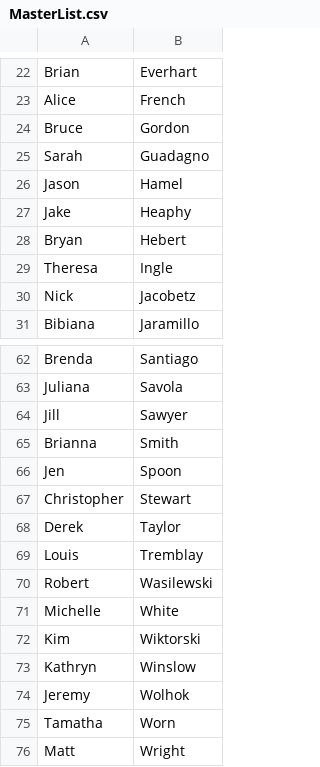
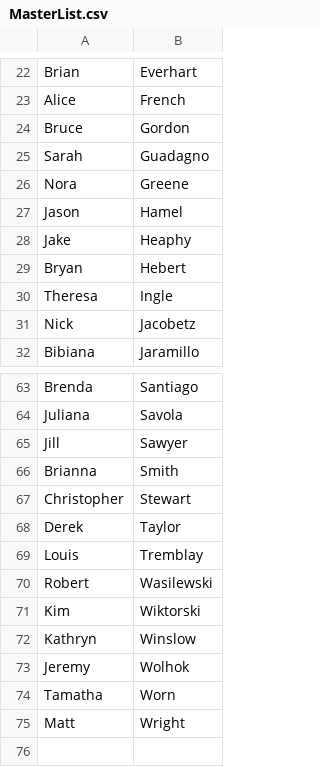
Before and after one commit to DJWickWack/CovidTrackantor, a CSV file: MasterList.csv, drawn as a sheet; only a part is shown, gaps mark what is left out; removed rows and columns are numbered as before the commit, all else as after; the diff names each change by its address in the sheet, - before the commit and + after, or states it on an @@ line.

```diff
--- a/MasterList.csv
+++ b/MasterList.csv
+row 26: Nora | Greene
-row 66: Jen | Spoon
-row 71: Michelle | White
```
Also changed, not shown: record.csv, 1 other file.
